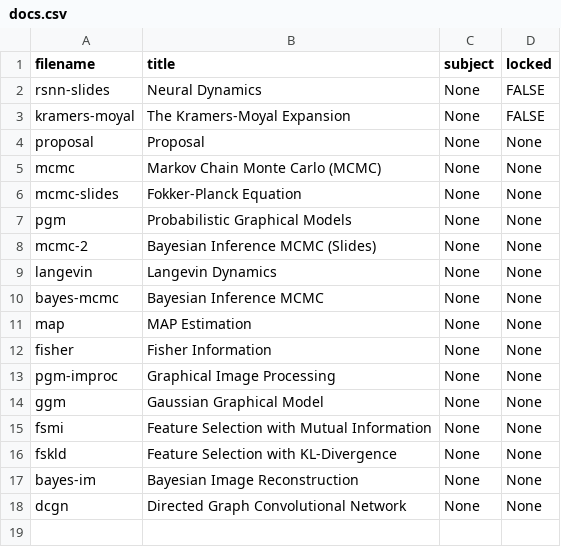
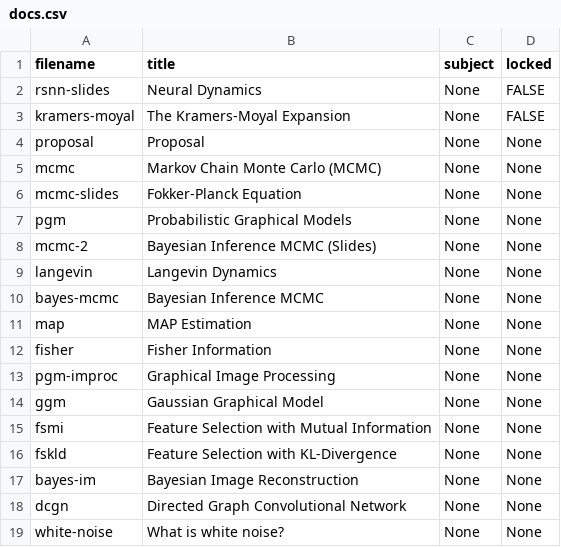
Before and after one commit to cwseitz/cwseitz.github.io-docs, a CSV file: docs/sm/docs.csv, drawn as a sheet; the diff names each change by its address in the sheet, - before the commit and + after, or states it on an @@ line.

Commit message:
add white noise note

```diff
--- a/docs/sm/docs.csv
+++ b/docs/sm/docs.csv
+row 19: white-noise | What is white noise? | None | None
```
Also changed, not shown: 10 other files.
